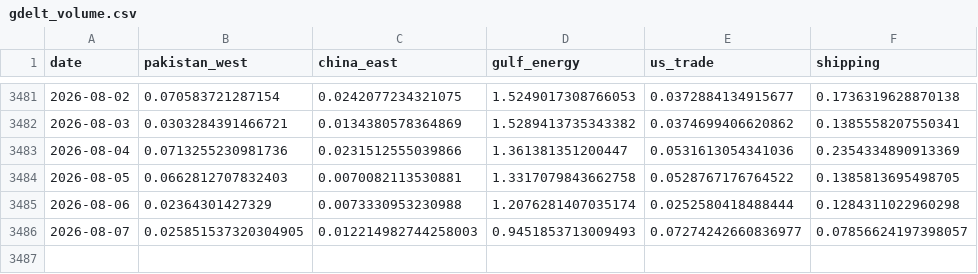
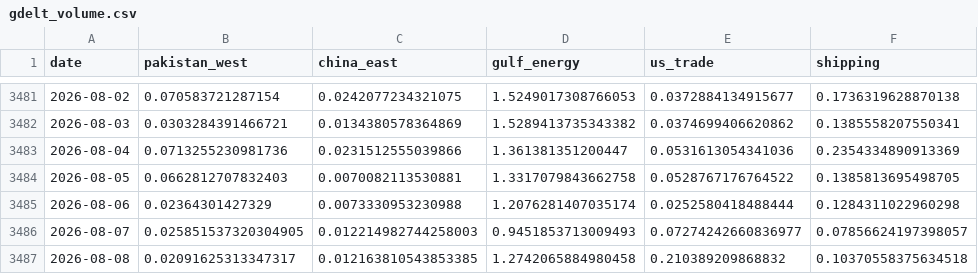
Before and after one commit to PlausibleDissent9/india-geopolitical-risk-monitor, a CSV file: data/raw/gdelt_volume.csv, drawn as a sheet; only a part is shown, gaps mark what is left out; the diff names each change by its address in the sheet, - before the commit and + after, or states it on an @@ line.

Commit message:
Heal 2026-08-08 into the volume store via the ngram bridge
The DOC API serves nothing for August. A local pipeline run reports

  [gdelt] tail 2026-08-01..2026-08-09 unavailable; keeping the data
          already fetched
  [warn] DOC API unavailable (HTTP 429); using ngram-healed store

and then exits 0 having advanced nothing. That is why the site served
2026-08-07 for a third day: not a wedged runner (that was real, and
separately holding the lane), but a source with no tail and a pipeline
that treats "no new data" as success.

src/fetch_ngrams --heal is the documented fallback for exactly this,
per the GDELT maintainer's guidance after the July disruption. Run
locally it sampled and recorded 2026-08-08 in one pass. 2026-08-09 is
correctly absent: the measured day is not complete yet.

Recorded as an APPEND. The heal's rewrite of the store had also
re-emitted 2026-08-07 with a shorter float repr (0.012214982744258003
-> 0.012214982744258) -- numerically the same day, different bytes, and
a published day changing bytes is what the vintage tripwire exists to
catch. The committed row is restored verbatim and only the new day is
added, so the diff is one insertion and no deletions.

provenance.csv records the basis: 2026-08-08,ngram_bridge,recorded.

```diff
--- a/data/raw/gdelt_volume.csv
+++ b/data/raw/gdelt_volume.csv
+row 3487: 2026-08-08 | 0.02091625313347317 | 0.012163810543853385 | 1.2742065884980458 | 0.210389209868832 | 0.10370558375634518
```
Also changed, not shown: data/raw/provenance.csv.
